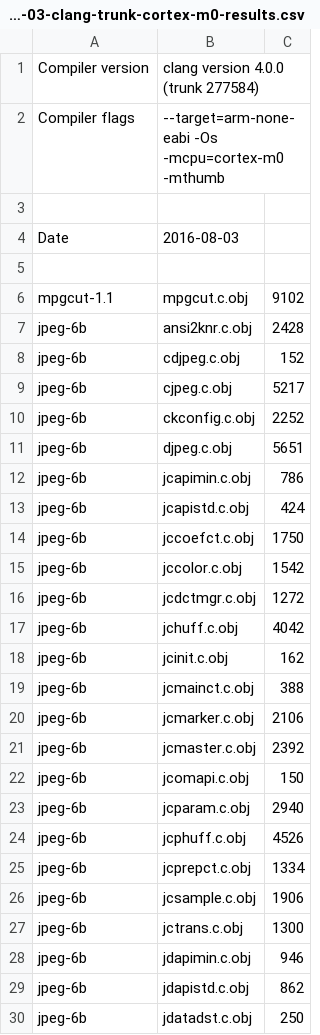
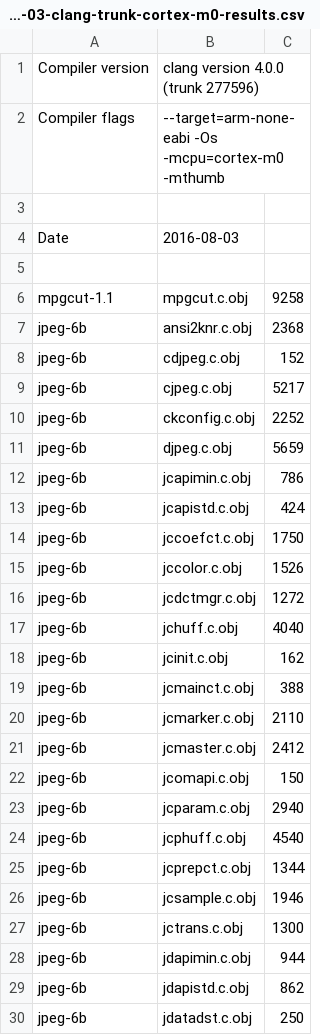
Before and after one commit to davidsz/csibe-results, a CSV file: clang-trunk-cortex-m0/2016/08/2016-08-03-clang-trunk-cortex-m0-results.csv, drawn as a sheet; only a part is shown; the diff covers the shown part only.

```diff
--- a/clang-trunk-cortex-m0/2016/08/2016-08-03-clang-trunk-cortex-m0-results.csv
+++ b/clang-trunk-cortex-m0/2016/08/2016-08-03-clang-trunk-cortex-m0-results.csv
@@ -1,2 +1,2 @@
-Compiler version,clang version 4.0.0 (trunk 277584)
+Compiler version,clang version 4.0.0 (trunk 277596)
 Compiler flags,--target=arm-none-eabi -Os -mcpu=cortex-m0 -mthumb
@@ -5,4 +5,4 @@ Date,2016-08-03
 
-mpgcut-1.1,mpgcut.c.obj,9102
-jpeg-6b,ansi2knr.c.obj,2428
+mpgcut-1.1,mpgcut.c.obj,9258
+jpeg-6b,ansi2knr.c.obj,2368
 jpeg-6b,cdjpeg.c.obj,152
@@ -10,3 +10,3 @@ jpeg-6b,cjpeg.c.obj,5217
 jpeg-6b,ckconfig.c.obj,2252
-jpeg-6b,djpeg.c.obj,5651
+jpeg-6b,djpeg.c.obj,5659
 jpeg-6b,jcapimin.c.obj,786
@@ -14,16 +14,16 @@ jpeg-6b,jcapistd.c.obj,424
 jpeg-6b,jccoefct.c.obj,1750
-jpeg-6b,jccolor.c.obj,1542
+jpeg-6b,jccolor.c.obj,1526
 jpeg-6b,jcdctmgr.c.obj,1272
-jpeg-6b,jchuff.c.obj,4042
+jpeg-6b,jchuff.c.obj,4040
 jpeg-6b,jcinit.c.obj,162
 jpeg-6b,jcmainct.c.obj,388
-jpeg-6b,jcmarker.c.obj,2106
-jpeg-6b,jcmaster.c.obj,2392
+jpeg-6b,jcmarker.c.obj,2110
+jpeg-6b,jcmaster.c.obj,2412
 jpeg-6b,jcomapi.c.obj,150
 jpeg-6b,jcparam.c.obj,2940
-jpeg-6b,jcphuff.c.obj,4526
-jpeg-6b,jcprepct.c.obj,1334
-jpeg-6b,jcsample.c.obj,1906
+jpeg-6b,jcphuff.c.obj,4540
+jpeg-6b,jcprepct.c.obj,1344
+jpeg-6b,jcsample.c.obj,1946
 jpeg-6b,jctrans.c.obj,1300
-jpeg-6b,jdapimin.c.obj,946
+jpeg-6b,jdapimin.c.obj,944
 jpeg-6b,jdapistd.c.obj,862
```
Also changed, not shown: 161 edited cells elsewhere in this file, clang-trunk-cortex-m4/2016/08/2016-08-03-clang-trunk-cortex-m4-results.csv, clang-trunk-x86_64/2016/08/2016-08-03-clang-trunk-x86_64-results.csv, 37 other files.
